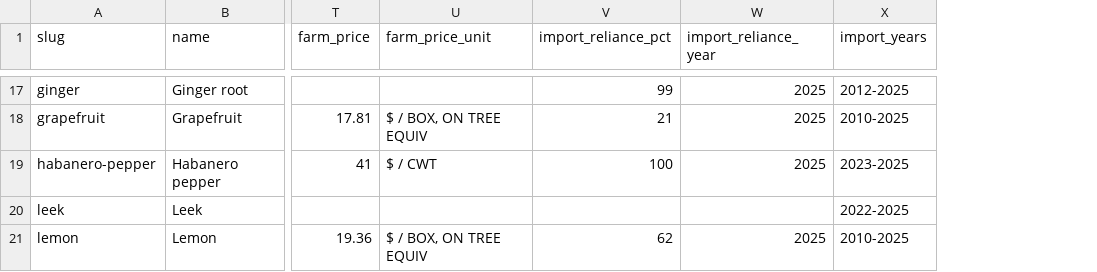
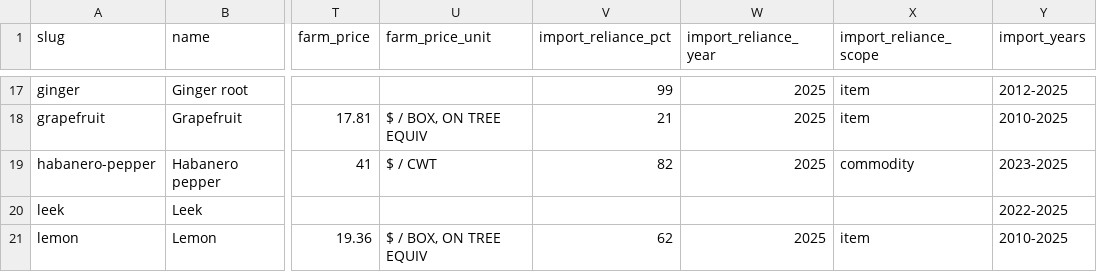
Before and after one commit to Donwonmagic/potentially-profitable, a CSV file: cost-index/ingredient-state-record.csv, drawn as a sheet; only a part is shown, gaps mark what is left out; the diff covers the shown part only; the diff names each change by its address in the sheet, - before the commit and + after, or states it on an @@ line.

```diff
--- a/cost-index/ingredient-state-record.csv
+++ b/cost-index/ingredient-state-record.csv
+column X (import_reliance_scope), rows 17-21: item | item | commodity |  | item
-V19 (import_reliance_pct): 100
+V19 (import_reliance_pct): 82
```
Also changed, not shown: 22 edited cells elsewhere in this file, 5 other files.
